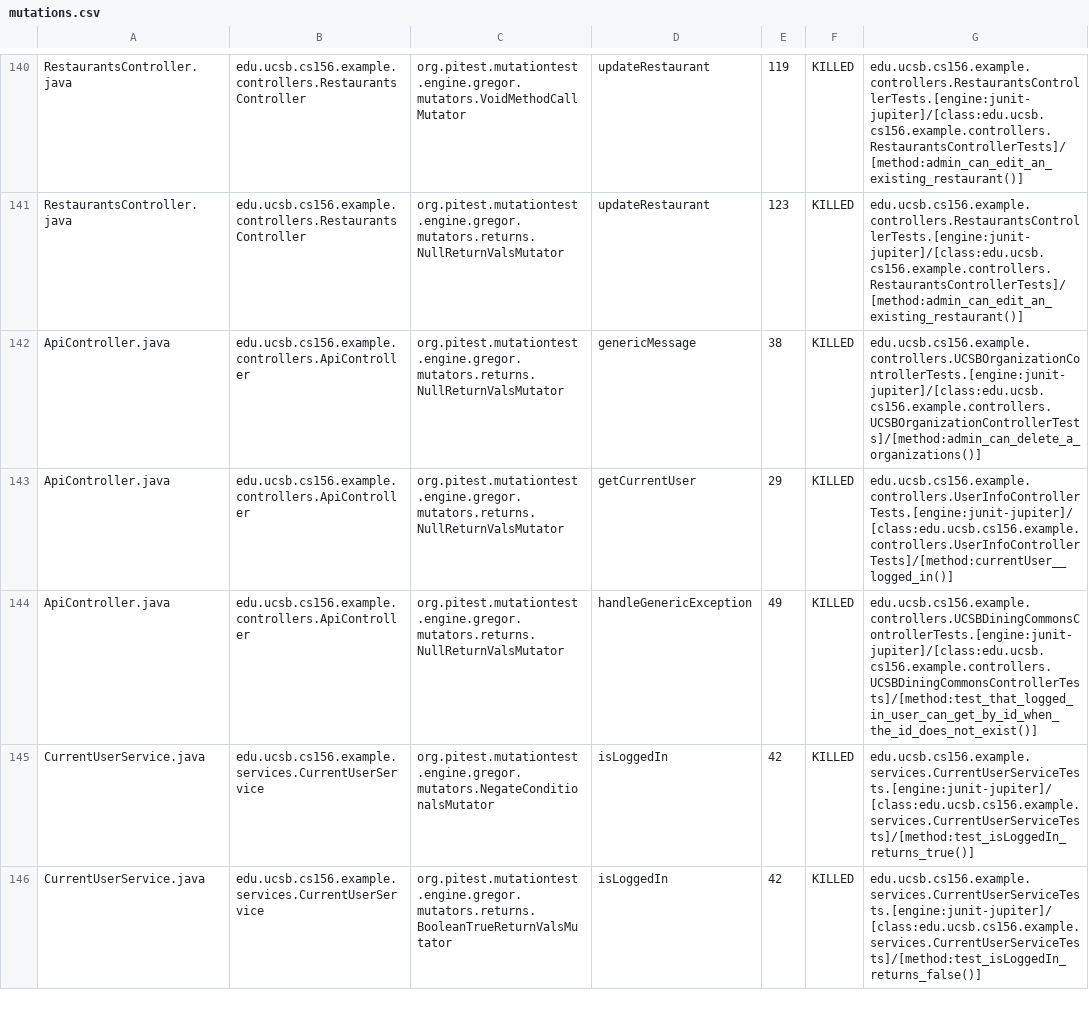
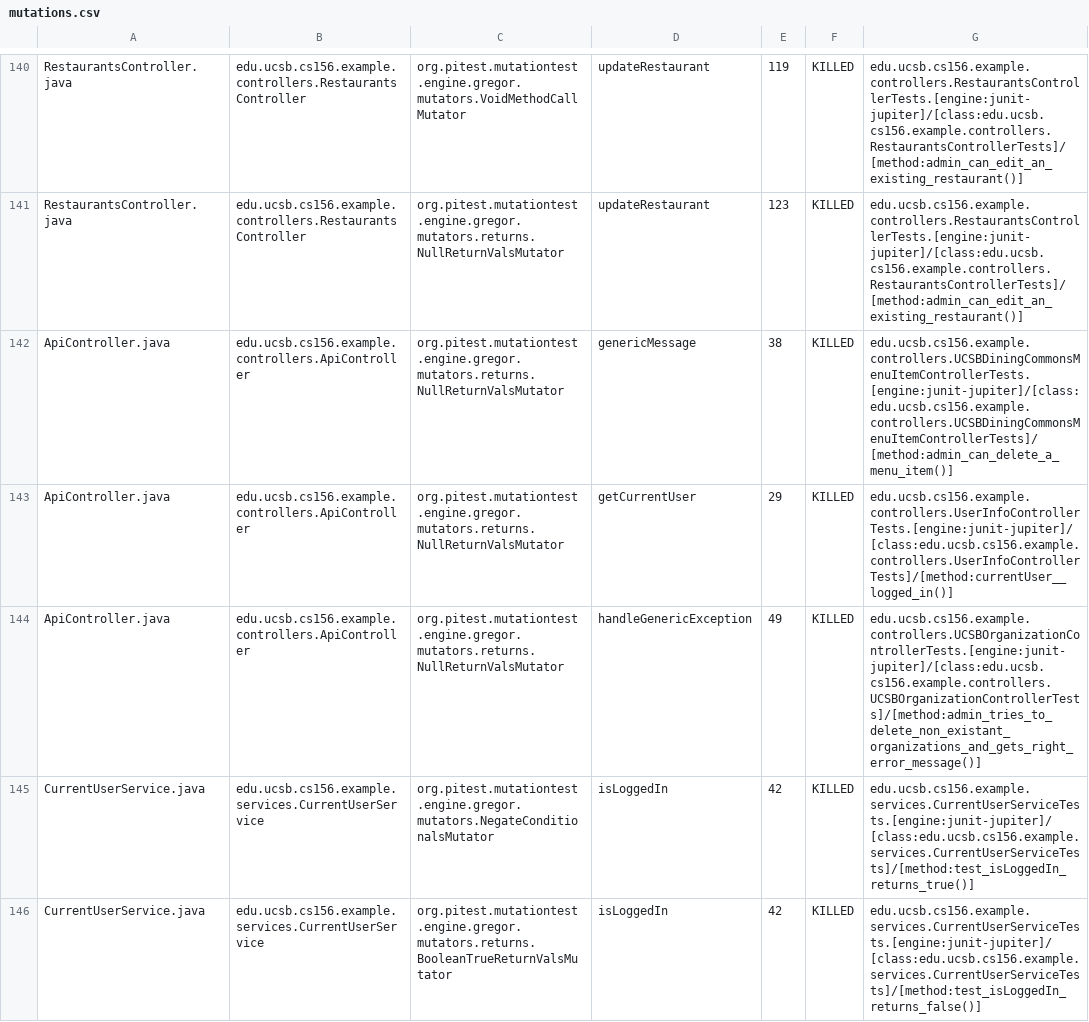
Before and after one commit to ucsb-cs156-f24/team02-f24-04, a CSV file: prs/84/pitest/mutations.csv, drawn as a sheet; only a part is shown, gaps mark what is left out.

Commit message:
Deploying to gh-pages from @ ucsb-cs156-f24/team02-f24-04@d67eec22c47da07e803af793798ba60780922da3 🚀

```diff
--- a/prs/84/pitest/mutations.csv
+++ b/prs/84/pitest/mutations.csv
@@ -141,5 +141,5 @@ RestaurantsController.java,edu.ucsb.cs156.example.controllers.RestaurantsControl
 RestaurantsController.java,edu.ucsb.cs156.example.controllers.RestaurantsController,org.pitest.mutationtest.engine.gregor.mutators.returns.NullReturnValsMutator,updateRestaurant,123,KILLED,edu.ucsb.cs156.example.controllers.RestaurantsControllerTests.[engine:junit-jupiter]/[class:edu.ucsb.cs156.example.controllers.RestaurantsControllerTests]/[method:admin_can_edit_an_existing_restaurant()]
-ApiController.java,edu.ucsb.cs156.example.controllers.ApiController,org.pitest.mutationtest.engine.gregor.mutators.returns.NullReturnValsMutator,genericMessage,38,KILLED,edu.ucsb.cs156.example.controllers.UCSBOrganizationControllerTests.[engine:junit-jupiter]/[class:edu.ucsb.cs156.example.controllers.UCSBOrganizationControllerTests]/[method:admin_can_delete_a_organizations()]
+ApiController.java,edu.ucsb.cs156.example.controllers.ApiController,org.pitest.mutationtest.engine.gregor.mutators.returns.NullReturnValsMutator,genericMessage,38,KILLED,edu.ucsb.cs156.example.controllers.UCSBDiningCommonsMenuItemControllerTests.[engine:junit-jupiter]/[class:edu.ucsb.cs156.example.controllers.UCSBDiningCommonsMenuItemControllerTests]/[method:admin_can_delete_a_menu_item()]
 ApiController.java,edu.ucsb.cs156.example.controllers.ApiController,org.pitest.mutationtest.engine.gregor.mutators.returns.NullReturnValsMutator,getCurrentUser,29,KILLED,edu.ucsb.cs156.example.controllers.UserInfoControllerTests.[engine:junit-jupiter]/[class:edu.ucsb.cs156.example.controllers.UserInfoControllerTests]/[method:currentUser__logged_in()]
-ApiController.java,edu.ucsb.cs156.example.controllers.ApiController,org.pitest.mutationtest.engine.gregor.mutators.returns.NullReturnValsMutator,handleGenericException,49,KILLED,edu.ucsb.cs156.example.controllers.UCSBDiningCommonsControllerTests.[engine:junit-jupiter]/[class:edu.ucsb.cs156.example.controllers.UCSBDiningCommonsControllerTests]/[method:test_that_logged_in_user_can_get_by_id_when_the_id_does_not_exist()]
+ApiController.java,edu.ucsb.cs156.example.controllers.ApiController,org.pitest.mutationtest.engine.gregor.mutators.returns.NullReturnValsMutator,handleGenericException,49,KILLED,edu.ucsb.cs156.example.controllers.UCSBOrganizationControllerTests.[engine:junit-jupiter]/[class:edu.ucsb.cs156.example.controllers.UCSBOrganizationControllerTests]/[method:admin_tries_to_delete_non_existant_organizations_and_gets_right_error_message()]
 CurrentUserService.java,edu.ucsb.cs156.example.services.CurrentUserService,org.pitest.mutationtest.engine.gregor.mutators.NegateConditionalsMutator,isLoggedIn,42,KILLED,edu.ucsb.cs156.example.services.CurrentUserServiceTests.[engine:junit-jupiter]/[class:edu.ucsb.cs156.example.services.CurrentUserServiceTests]/[method:test_isLoggedIn_returns_true()]
```
Also changed, not shown: 16 other files.
